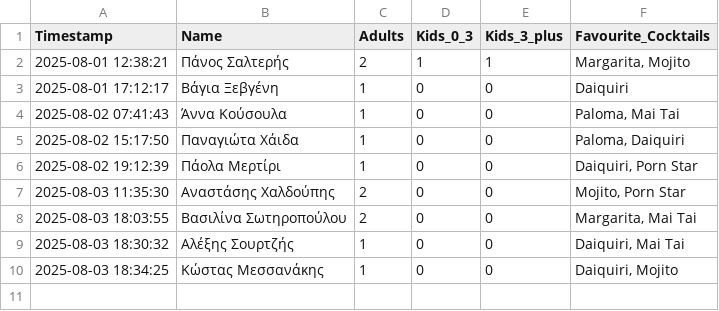
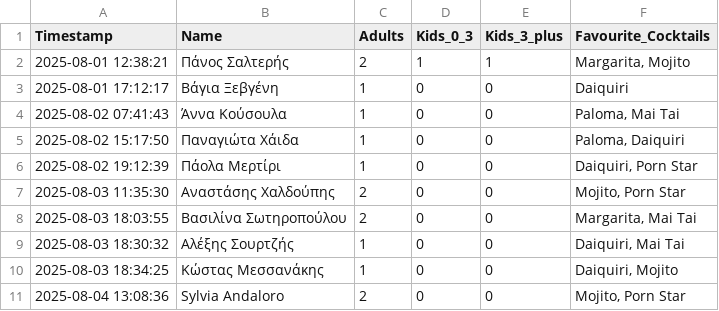
Before and after one commit to GeorgiaChatz/WeddApp, a CSV file: wedding_table/guest_responses.csv, drawn as a sheet.

Commit message:
Update guest responses

```diff
--- a/wedding_table/guest_responses.csv
+++ b/wedding_table/guest_responses.csv
@@ -10 +10,2 @@ Timestamp,Name,Adults,Kids_0_3,Kids_3_plus,Favourite_Cocktails
 2025-08-03 18:34:25,Κώστας Μεσσανάκης,1,0,0,"Daiquiri, Mojito"
+2025-08-04 13:08:36,Sylvia Andaloro,2,0,0,"Mojito, Porn Star"
```
